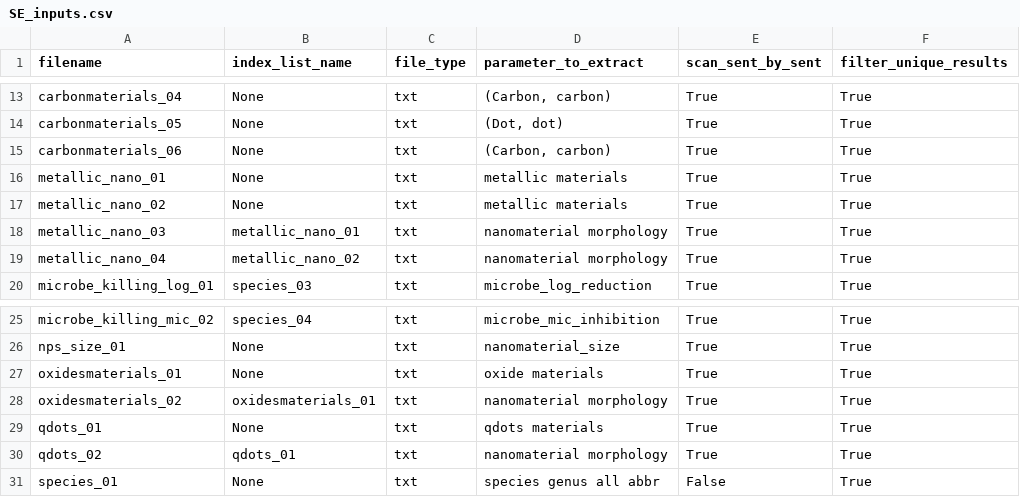
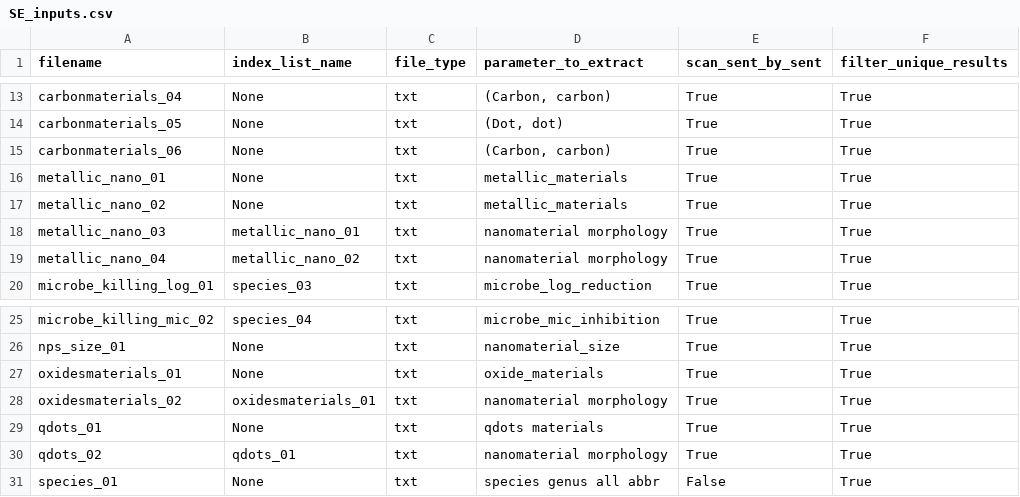
Before and after one commit to amaurijp/nanotox_db, a CSV file: SE_inputs.csv, drawn as a sheet; only a part is shown, gaps mark what is left out; the diff names each change by its address in the sheet, - before the commit and + after, or states it on an @@ line.

Commit message:
Update SE_inputs.csv

```diff
--- a/SE_inputs.csv
+++ b/SE_inputs.csv
-D16:D17 (parameter_to_extract): metallic materials
+D16:D17 (parameter_to_extract): metallic_materials
-D27 (parameter_to_extract): oxide materials
+D27 (parameter_to_extract): oxide_materials
```
